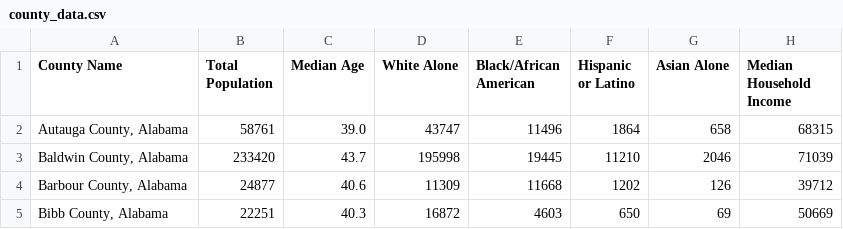
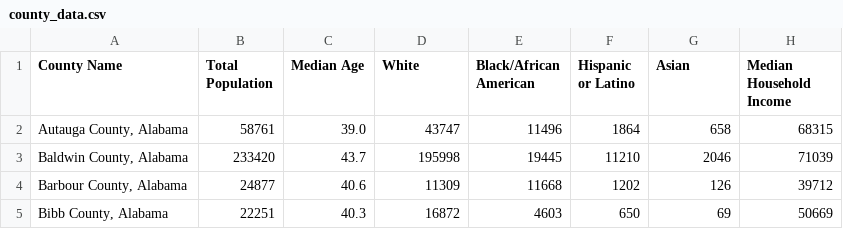
Before and after one commit to BlueBoi26/DCS211_Final, a CSV file: county_data.csv, drawn as a sheet; only a part is shown; the diff names each change by its address in the sheet, - before the commit and + after, or states it on an @@ line.

Commit message:
changed variable names

```diff
--- a/county_data.csv
+++ b/county_data.csv
-D1: White Alone
+D1: White
-G1: Asian Alone
+G1: Asian
```
Also changed, not shown: 53 other files.
